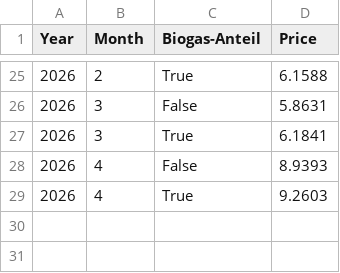
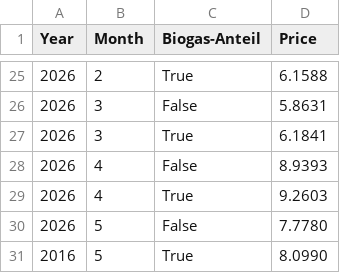
Before and after one commit to Andimg/we_optimaaktiv, a CSV file: naturalgas_prices.csv, drawn as a sheet; only a part is shown, gaps mark what is left out; the diff names each change by its address in the sheet, - before the commit and + after, or states it on an @@ line.

Commit message:
Add new natural gas price entries for 2026 and 2016

```diff
--- a/naturalgas_prices.csv
+++ b/naturalgas_prices.csv
+row 30: 2026 | 5 | False | 7.7780
+row 31: 2016 | 5 | True | 8.0990
```
